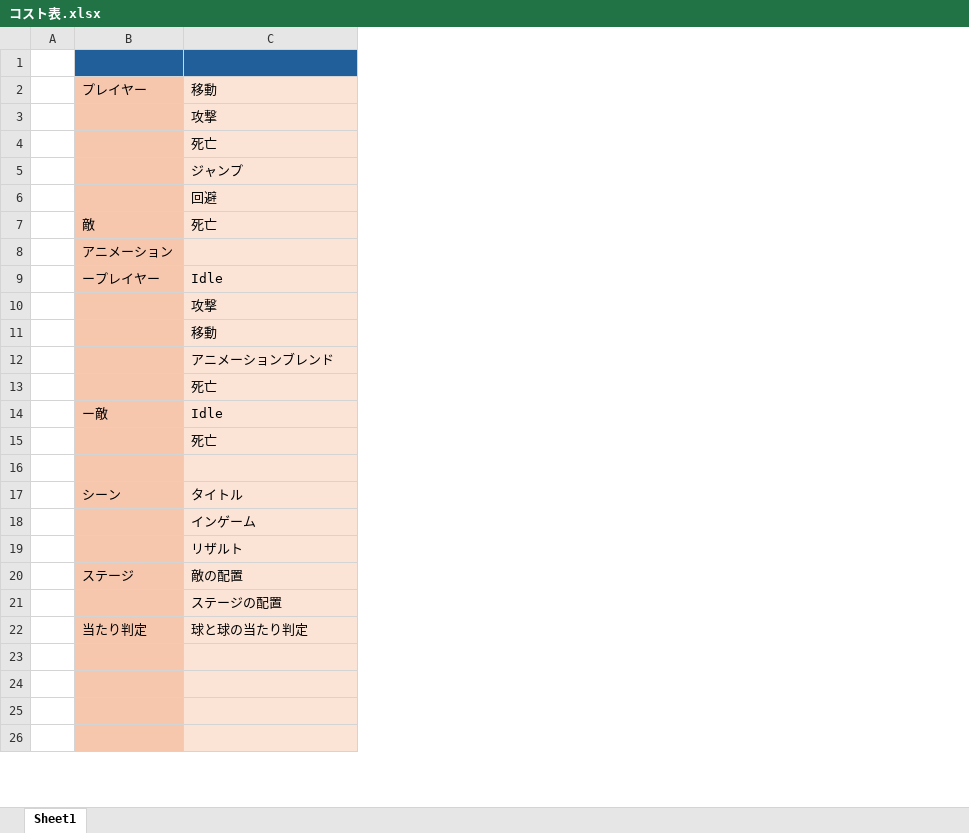
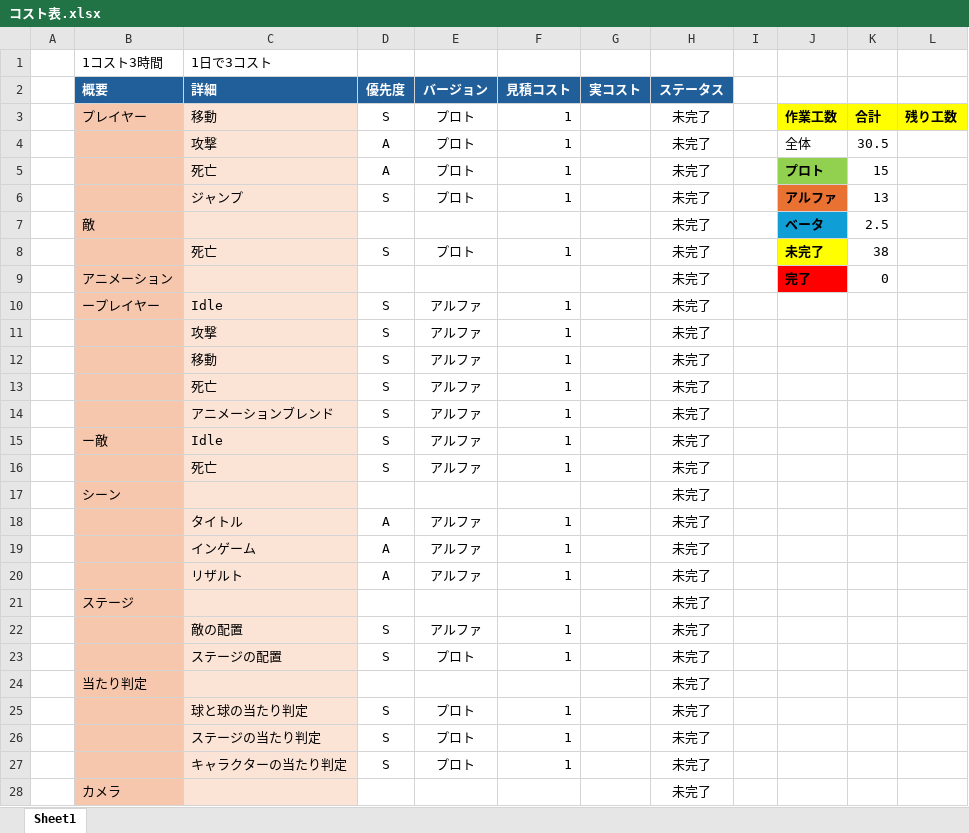
Before and after one commit to tw4706/2026_SpringGame, an Excel workbook: SpringGame_2026/コスト表.xlsx, sheet Sheet1, drawn as a sheet; only a part is shown; values as stored, in another font and other column widths than the file's, no borders; removed rows and columns are numbered as before the commit, all else as after; the diff covers the shown part only; the diff names each change by its address in the sheet, - before the commit and + after, or states it on an @@ line.

```diff
--- a/SpringGame_2026/コスト表.xlsx (sheet Sheet1)
+++ b/SpringGame_2026/コスト表.xlsx (sheet Sheet1)
+column D, rows 3-6: S | A | A | S; rows 8-12: S |  | S | S | S; rows 14-20: S | S | S |  | A | A | A; rows 23-27: S |  | S | S | S
+column E, rows 3-6: all プロト; rows 8-12: プロト |  | アルファ | アルファ | アルファ; rows 14-20: アルファ | アルファ | アルファ |  | アルファ | アルファ | アルファ; rows 23-27: プロト |  | プロト | プロト | プロト
+column F, rows 3-6: all 1; rows 8-12: 1 |  | 1 | 1 | 1; rows 14-20: 1 | 1 | 1 |  | 1 | 1 | 1; rows 23-27: 1 |  | 1 | 1 | 1
+column G, empty
+column H, rows 3-6: all 未完了; rows 8-12: all 未完了; rows 14-21: all 未完了; rows 23-28: all 未完了
+column I, empty
+column J, rows 3-6: 作業工数 | 全体 | プロト | アルファ; rows 8-9: 未完了 | 完了
+column K, rows 3-6: 合計 | 30.5 | 15 | 13; rows 8-9: 38 | 0
+column L, row 3: 残り工数
-row 1: (empty)
+row 1:  | 1コスト3時間 | 1日で3コスト
-B1:C1 fill: #215F9A
+B1:C1 fill: none
+row 2:  | 概要 | 詳細 | 優先度 | バージョン | 見積コスト | 実コスト | ステータス
+row 7:  | 敵 |  |  |  |  |  | 未完了 |  | ベータ | 2.5
-C8: 回避
+C8: 死亡
-row 7:  | 敵 | 死亡
-row 17: (empty)
+row 17:  | シーン |  |  |  |  |  | 未完了
-B18: シーン
+B18: (empty)
-C21: 敵の配置
+C21: (empty)
+row 22:  |  | 敵の配置 | S | アルファ | 1 |  | 未完了
-C24: 球と球の当たり判定
+C24: (empty)
-row 25: (empty)
+row 25:  |  | 球と球の当たり判定 | S | プロト | 1 |  | 未完了
-row 26: (empty)
+row 26:  |  | ステージの当たり判定 | S | プロト | 1 |  | 未完了
-row 27: (empty)
+row 27:  |  | キャラクターの当たり判定 | S | プロト | 1 |  | 未完了
-row 28: (empty)
+row 28:  | カメラ |  |  |  |  |  | 未完了
```
Also changed, not shown: 9 added rows, 1 removed row and 5 edited cells elsewhere in this sheet, 1 other file.
